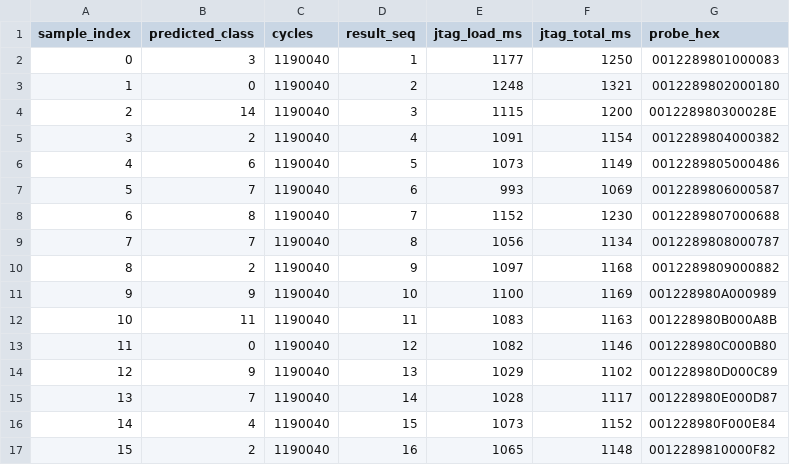
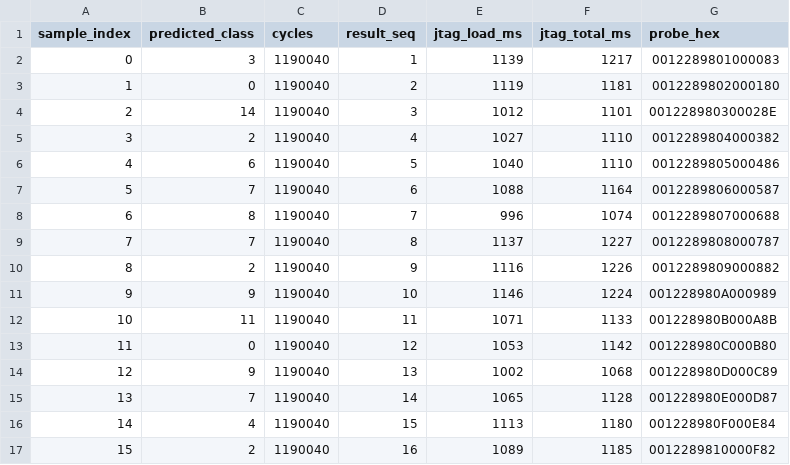
Before and after one commit to b22dcdt289-crypto/nhan_dien_bien_so, a CSV file: hardware/dataflow_study/results/three_layout_k3_25mhz_20261009/dense_board_results.csv, drawn as a sheet; only a part is shown; the diff covers the shown part only.

```diff
--- a/hardware/dataflow_study/results/three_layout_k3_25mhz_20261009/dense_board_results.csv
+++ b/hardware/dataflow_study/results/three_layout_k3_25mhz_20261009/dense_board_results.csv
@@ -1,17 +1,17 @@
 sample_index,predicted_class,cycles,result_seq,jtag_load_ms,jtag_total_ms,probe_hex
-0,3,1190040,1,1177,1250,0012289801000083
-1,0,1190040,2,1248,1321,0012289802000180
-2,14,1190040,3,1115,1200,001228980300028E
-3,2,1190040,4,1091,1154,0012289804000382
-4,6,1190040,5,1073,1149,0012289805000486
-5,7,1190040,6,993,1069,0012289806000587
-6,8,1190040,7,1152,1230,0012289807000688
-7,7,1190040,8,1056,1134,0012289808000787
-8,2,1190040,9,1097,1168,0012289809000882
-9,9,1190040,10,1100,1169,001228980A000989
-10,11,1190040,11,1083,1163,001228980B000A8B
-11,0,1190040,12,1082,1146,001228980C000B80
-12,9,1190040,13,1029,1102,001228980D000C89
-13,7,1190040,14,1028,1117,001228980E000D87
-14,4,1190040,15,1073,1152,001228980F000E84
-15,2,1190040,16,1065,1148,0012289810000F82
+0,3,1190040,1,1139,1217,0012289801000083
+1,0,1190040,2,1119,1181,0012289802000180
+2,14,1190040,3,1012,1101,001228980300028E
+3,2,1190040,4,1027,1110,0012289804000382
+4,6,1190040,5,1040,1110,0012289805000486
+5,7,1190040,6,1088,1164,0012289806000587
+6,8,1190040,7,996,1074,0012289807000688
+7,7,1190040,8,1137,1227,0012289808000787
+8,2,1190040,9,1116,1226,0012289809000882
+9,9,1190040,10,1146,1224,001228980A000989
+10,11,1190040,11,1071,1133,001228980B000A8B
+11,0,1190040,12,1053,1142,001228980C000B80
+12,9,1190040,13,1002,1068,001228980D000C89
+13,7,1190040,14,1065,1128,001228980E000D87
+14,4,1190040,15,1113,1180,001228980F000E84
+15,2,1190040,16,1089,1185,0012289810000F82
```
Also changed, not shown: 167 edited cells elsewhere in this file, hardware/dataflow_study/results/three_layout_k3_25mhz_20261009/pruned_board_results.csv, 10 other files.
